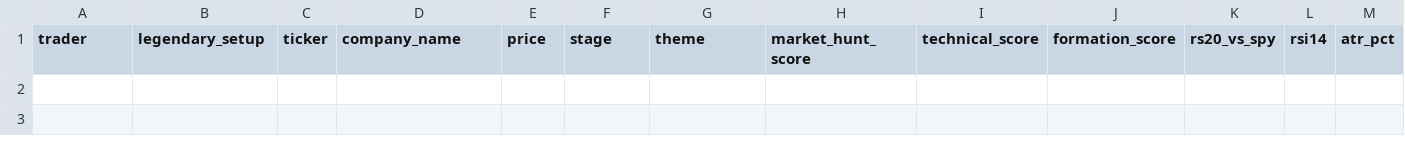
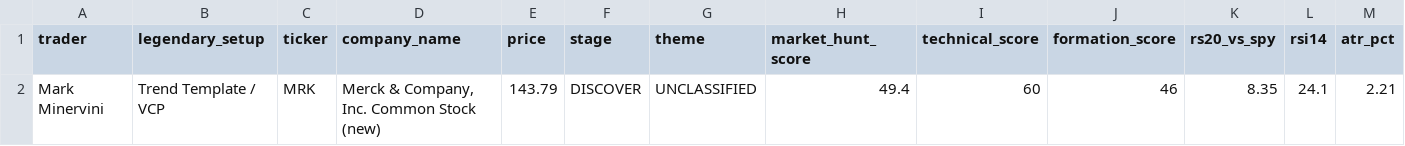
Before and after one commit to AmolBhosale1989/ai-market-scanner, a CSV file: dashboard-data/trader_minervini.csv, drawn as a sheet; only a part is shown; rows hold the shown columns only; the diff names each change by its address in the sheet, - before the commit and + after, or states it on an @@ line.

```diff
--- a/dashboard-data/trader_minervini.csv
+++ b/dashboard-data/trader_minervini.csv
+row 2: Mark Minervini | Trend Template / VCP | MRK | Merck & Company, Inc. Common Stock (new) | 143.79 | DISCOVER | UNCLASSIFIED | 49.4 | 60 | 46 | 8.35 | 24.1 | 2.21
```
Also changed, not shown: dashboard-data/liquid_leaders.csv, dashboard-data/recommended_trades.csv, 16 other files.
